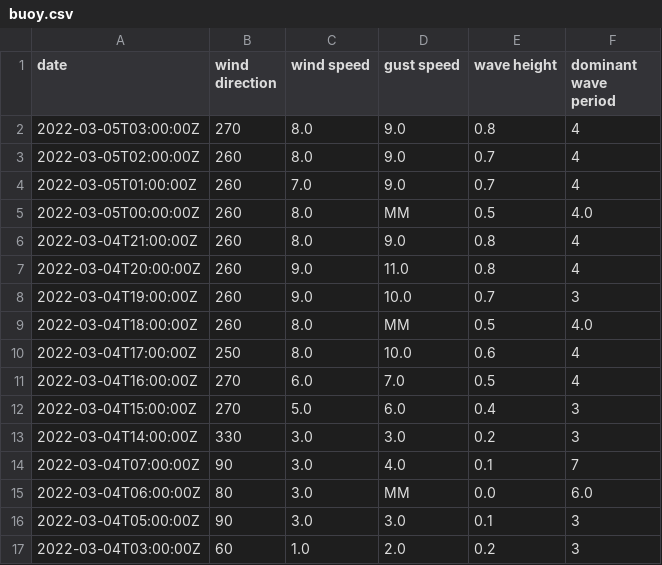
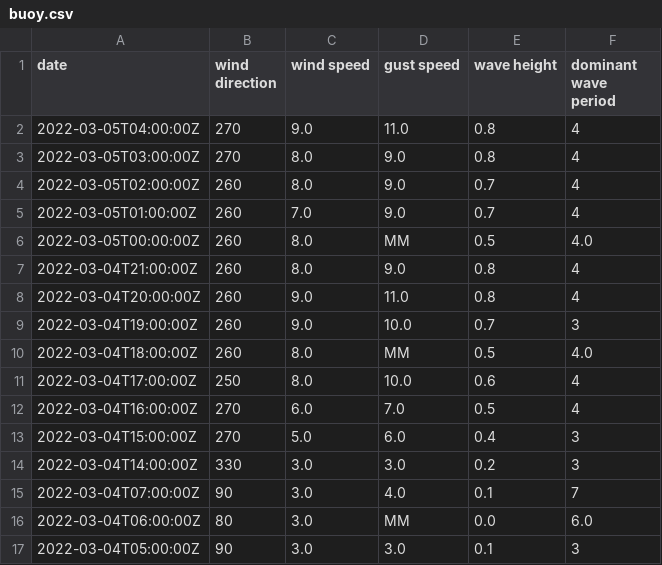
Before and after one commit to cyberdelia/halibut-bank, a CSV file: buoy.csv, drawn as a sheet; removed rows and columns are numbered as before the commit, all else as after; the diff names each change by its address in the sheet, - before the commit and + after, or states it on an @@ line.

Commit message:
Flat: latest data (2022-03-05T04:46:20.424Z) {   "date": "2022-03-05T04:46:20.424Z",   "files": [     {       "name": "buoy.csv",       "deltaBytes": 2,       "source": "https://www.ndbc.noaa.gov/data/realtime2/46146.txt"     },     {       "name": "buoy.tsv",       "deltaBytes": 0,       "source": "https://www.ndbc.noaa.gov/data/realtime2/46146.txt"     }   ] }

```diff
--- a/buoy.csv
+++ b/buoy.csv
+row 2: 2022-03-05T04:00:00Z | 270 | 9.0 | 11.0 | 0.8 | 4
-row 17: 2022-03-04T03:00:00Z | 60 | 1.0 | 2.0 | 0.2 | 3
```
Also changed, not shown: buoy.tsv.
